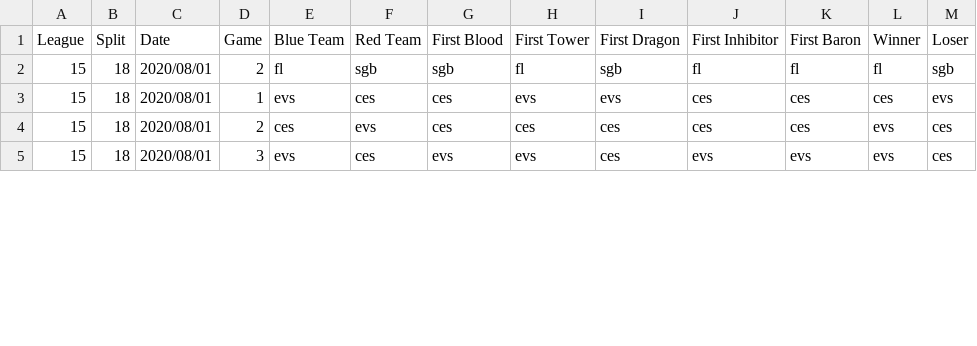
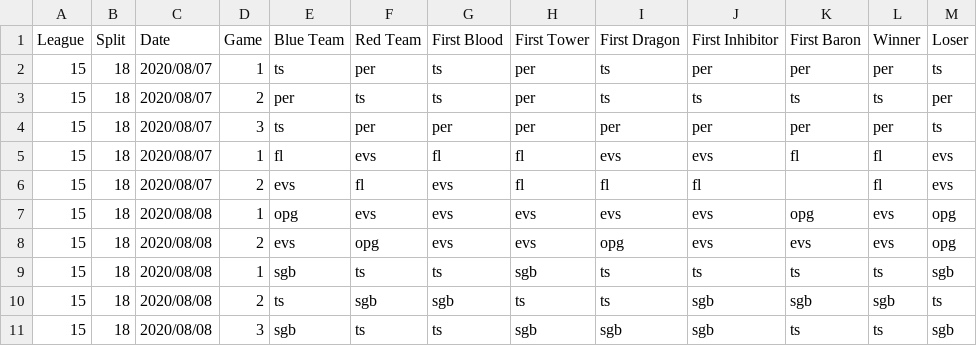
Before and after one commit to CarlisleM/league-statistics-tracker, a CSV file: Site Scraper/Match Data/VCS Data.csv, drawn as a sheet; only a part is shown; the diff covers the shown part only.

```diff
--- a/Site Scraper/Match Data/VCS Data.csv
+++ b/Site Scraper/Match Data/VCS Data.csv
@@ -1,5 +1,11 @@
 League,Split,Date,Game,Blue Team,Red Team,First Blood,First Tower,First Dragon,First Inhibitor,First Baron,Winner,Loser
-15,18,2020/08/01,2,fl,sgb,sgb,fl,sgb,fl,fl,fl,sgb
-15,18,2020/08/01,1,evs,ces,ces,evs,evs,ces,ces,ces,evs
-15,18,2020/08/01,2,ces,evs,ces,ces,ces,ces,ces,evs,ces
-15,18,2020/08/01,3,evs,ces,evs,evs,ces,evs,evs,evs,ces
+15,18,2020/08/07,1,ts,per,ts,per,ts,per,per,per,ts
+15,18,2020/08/07,2,per,ts,ts,per,ts,ts,ts,ts,per
+15,18,2020/08/07,3,ts,per,per,per,per,per,per,per,ts
+15,18,2020/08/07,1,fl,evs,fl,fl,evs,evs,fl,fl,evs
+15,18,2020/08/07,2,evs,fl,evs,fl,fl,fl,,fl,evs
+15,18,2020/08/08,1,opg,evs,evs,evs,evs,evs,opg,evs,opg
+15,18,2020/08/08,2,evs,opg,evs,evs,opg,evs,evs,evs,opg
+15,18,2020/08/08,1,sgb,ts,ts,sgb,ts,ts,ts,ts,sgb
+15,18,2020/08/08,2,ts,sgb,sgb,ts,ts,sgb,sgb,sgb,ts
+15,18,2020/08/08,3,sgb,ts,ts,sgb,sgb,sgb,ts,ts,sgb
```
Also changed, not shown: 1 added row and 24 edited cells elsewhere in this file, Site Scraper/Match Data/CBLOL Data.csv, Site Scraper/Match Data/LCK Data.csv, 14 other files.
